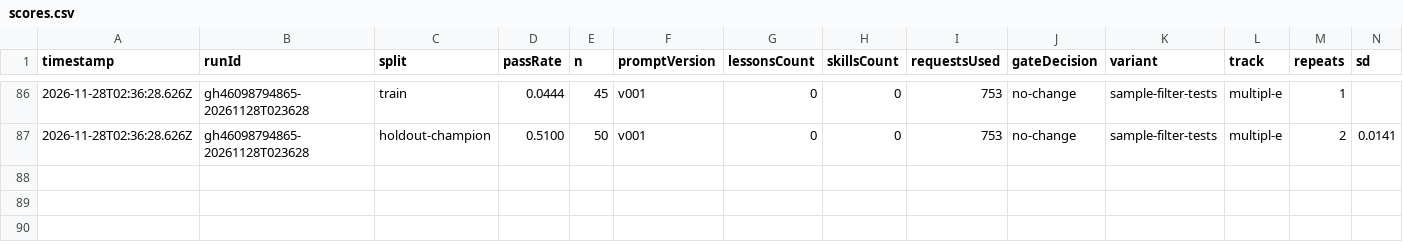
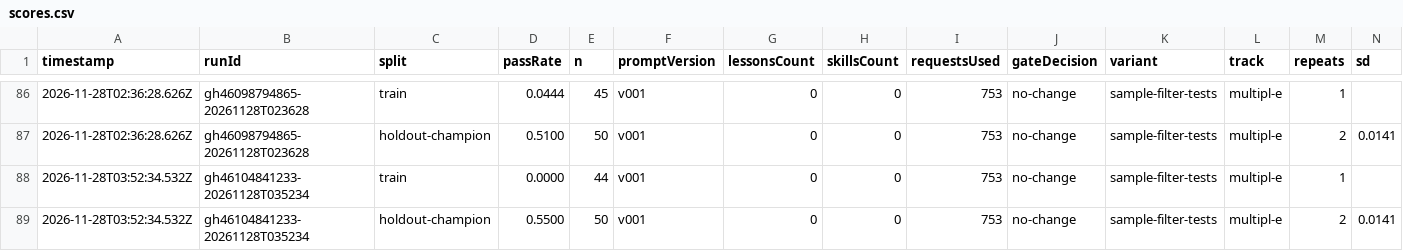
Before and after one commit to MrArun005/SelfImprovementModelWrapper, a CSV file: state/variants/sample-filter-tests/scores.csv, drawn as a sheet; only a part is shown, gaps mark what is left out; rows hold the shown columns only; the diff names each change by its address in the sheet, - before the commit and + after, or states it on an @@ line.

```diff
--- a/state/variants/sample-filter-tests/scores.csv
+++ b/state/variants/sample-filter-tests/scores.csv
+row 88: 2026-11-28T03:52:34.532Z | gh46104841233-20261128T035234 | train | 0.0000 | 44 | v001 | 0 | 0 | 753 | no-change | sample-filter-tests | multipl-e | 1
+row 89: 2026-11-28T03:52:34.532Z | gh46104841233-20261128T035234 | holdout-champion | 0.5500 | 50 | v001 | 0 | 0 | 753 | no-change | sample-filter-tests | multipl-e | 2 | 0.0141
```
Also changed, not shown: state/variants/sample-filter-5/scores.csv, state/variants/sample-filter-8/scores.csv, 36 other files.
